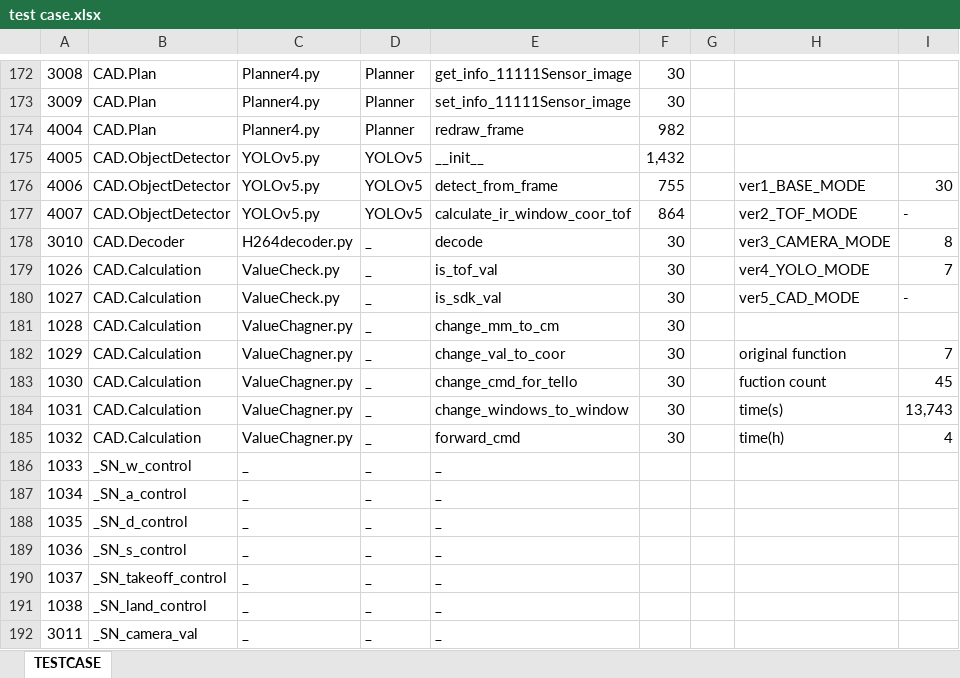
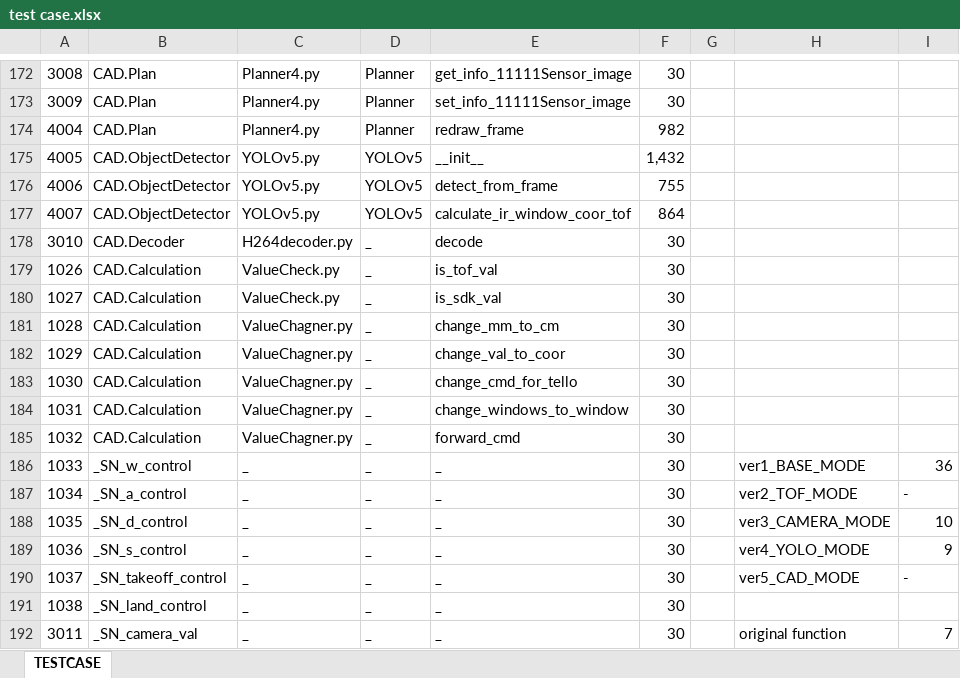
Before and after one commit to pilsujung/SD_SPL, an Excel workbook: test case.xlsx, sheet TESTCASE, drawn as a sheet; only a part is shown, gaps mark what is left out; values as stored, in another font and other column widths than the file's, no cell formats; the diff covers the shown part only; the diff names each change by its address in the sheet, - before the commit and + after, or states it on an @@ line.

```diff
--- a/test case.xlsx (sheet TESTCASE)
+++ b/test case.xlsx (sheet TESTCASE)
-H176: ver1_BASE_MODE
+H176: (empty)
-I176: 30
+I176: (empty)
-H177: ver2_TOF_MODE
+H177: (empty)
-I177: -
+I177: (empty)
-H178: ver3_CAMERA_MODE
+H178: (empty)
-I178: 8
+I178: (empty)
-H179: ver4_YOLO_MODE
+H179: (empty)
-I179: 7
+I179: (empty)
-H180: ver5_CAD_MODE
+H180: (empty)
-I180: -
+I180: (empty)
-H182: original function
+H182: (empty)
-I182: 7
+I182: (empty)
-H183: fuction count
+H183: (empty)
-I183: 45
+I183: (empty)
-H184: time(s)
+H184: (empty)
-I184: 13,743
+I184: (empty)
-H185: time(h)
+H185: (empty)
-I185: 4
+I185: (empty)
-F186:F192: (empty)
+F186:F192: 30
-H186: (empty)
+H186: ver1_BASE_MODE
-I186: (empty)
+I186: 36
-H187: (empty)
+H187: ver2_TOF_MODE
-I187: (empty)
+I187: -
-H188: (empty)
+H188: ver3_CAMERA_MODE
-I188: (empty)
+I188: 10
-H189: (empty)
+H189: ver4_YOLO_MODE
-I189: (empty)
+I189: 9
-H190: (empty)
+H190: ver5_CAD_MODE
-I190: (empty)
+I190: -
-H192: (empty)
+H192: original function
-I192: (empty)
+I192: 7
```
Also changed, not shown: 25 added rows and 208 edited cells elsewhere in this sheet, cell formats.
